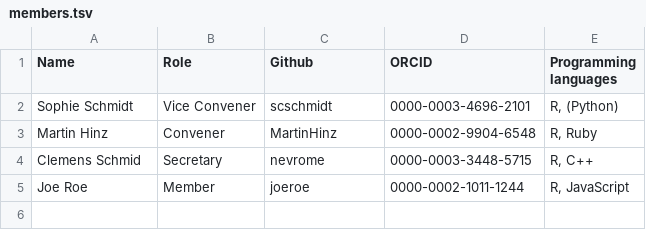
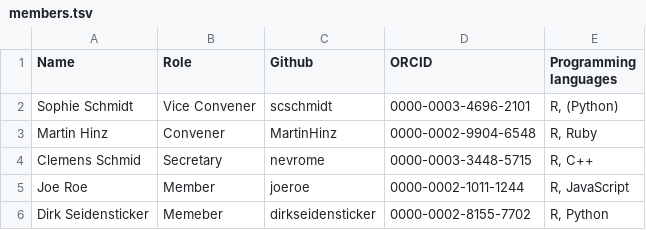
Before and after one commit to sslarch/sslarch.github.io, a TSV file: members.tsv, drawn as a sheet; the diff names each change by its address in the sheet, - before the commit and + after, or states it on an @@ line.

Commit message:
adding myself to the members list

```diff
--- a/members.tsv
+++ b/members.tsv
+row 6: Dirk Seidensticker | Memeber | dirkseidensticker | 0000-0002-8155-7702 | R, Python
```
